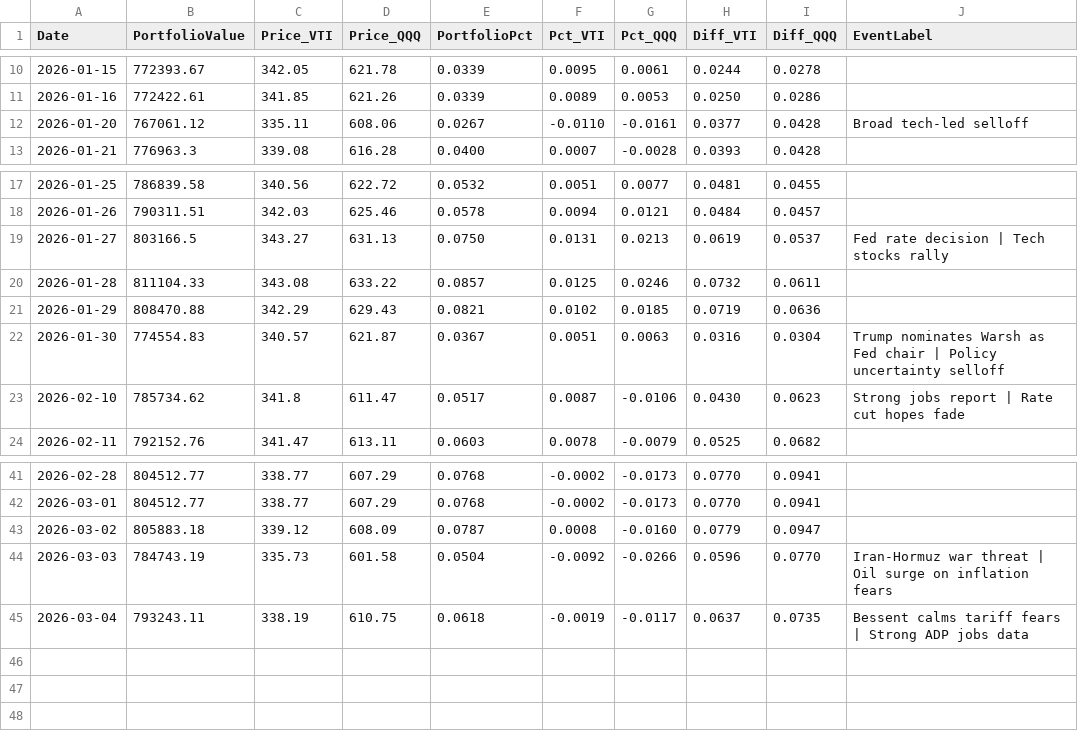
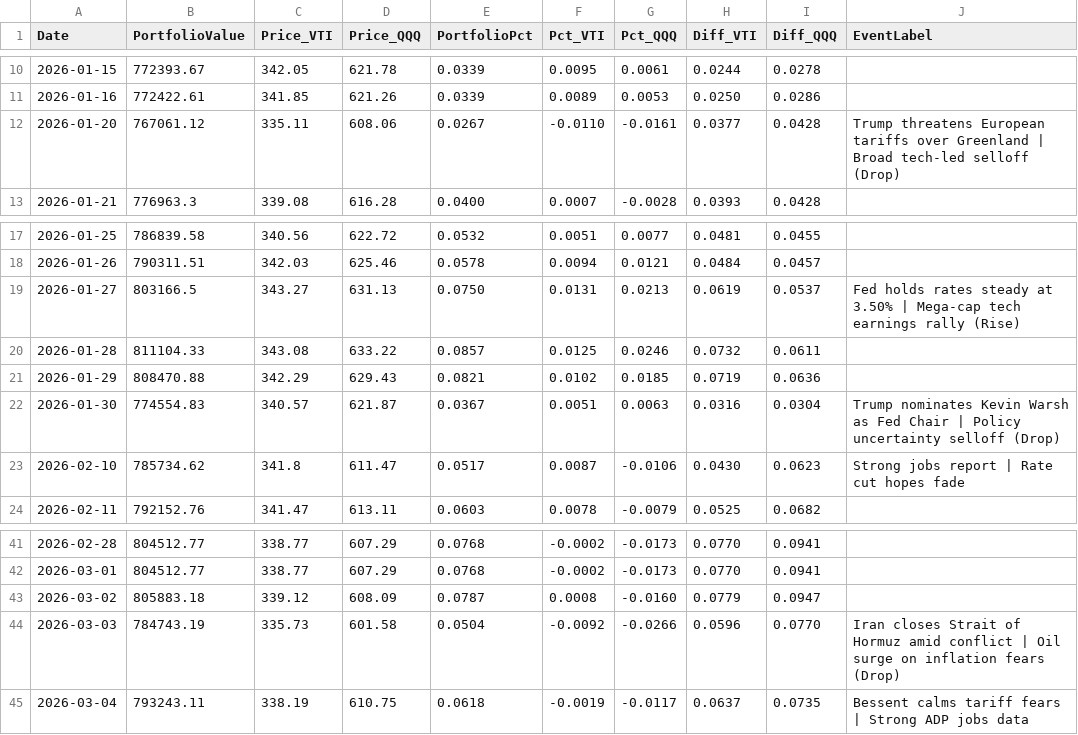
Before and after one commit to ziggermeister/project-mws-public, a CSV file: mws_recent_performance.csv, drawn as a sheet; only a part is shown, gaps mark what is left out.

Commit message:
holdings

```diff
--- a/mws_recent_performance.csv
+++ b/mws_recent_performance.csv
@@ -11,3 +11,3 @@ Date,PortfolioValue,Price_VTI,Price_QQQ,PortfolioPct,Pct_VTI,Pct_QQQ,Diff_VTI,Di
 2026-01-16,772422.61,341.85,621.26,0.0339,0.0089,0.0053,0.0250,0.0286,
-2026-01-20,767061.12,335.11,608.06,0.0267,-0.0110,-0.0161,0.0377,0.0428,Broad tech-led selloff
+2026-01-20,767061.12,335.11,608.06,0.0267,-0.0110,-0.0161,0.0377,0.0428,Trump threatens European tariffs over Greenland | Broad tech-led selloff (Drop)
 2026-01-21,776963.3,339.08,616.28,0.0400,0.0007,-0.0028,0.0393,0.0428,
@@ -18,6 +18,6 @@ Date,PortfolioValue,Price_VTI,Price_QQQ,PortfolioPct,Pct_VTI,Pct_QQQ,Diff_VTI,Di
 2026-01-26,790311.51,342.03,625.46,0.0578,0.0094,0.0121,0.0484,0.0457,
-2026-01-27,803166.5,343.27,631.13,0.0750,0.0131,0.0213,0.0619,0.0537,Fed rate decision | Tech stocks rally
+2026-01-27,803166.5,343.27,631.13,0.0750,0.0131,0.0213,0.0619,0.0537,Fed holds rates steady at 3.50% | Mega-cap tech earnings rally (Rise)
 2026-01-28,811104.33,343.08,633.22,0.0857,0.0125,0.0246,0.0732,0.0611,
 2026-01-29,808470.88,342.29,629.43,0.0821,0.0102,0.0185,0.0719,0.0636,
-2026-01-30,774554.83,340.57,621.87,0.0367,0.0051,0.0063,0.0316,0.0304,Trump nominates Warsh as Fed chair | Policy uncertainty selloff
+2026-01-30,774554.83,340.57,621.87,0.0367,0.0051,0.0063,0.0316,0.0304,Trump nominates Kevin Warsh as Fed Chair | Policy uncertainty selloff (Drop)
 2026-02-10,785734.62,341.8,611.47,0.0517,0.0087,-0.0106,0.0430,0.0623,Strong jobs report | Rate cut hopes fade
@@ -43,3 +43,3 @@ Date,PortfolioValue,Price_VTI,Price_QQQ,PortfolioPct,Pct_VTI,Pct_QQQ,Diff_VTI,Di
 2026-03-02,805883.18,339.12,608.09,0.0787,0.0008,-0.0160,0.0779,0.0947,
-2026-03-03,784743.19,335.73,601.58,0.0504,-0.0092,-0.0266,0.0596,0.0770,Iran-Hormuz war threat | Oil surge on inflation fears
+2026-03-03,784743.19,335.73,601.58,0.0504,-0.0092,-0.0266,0.0596,0.0770,Iran closes Strait of Hormuz amid conflict | Oil surge on inflation fears (Drop)
 2026-03-04,793243.11,338.19,610.75,0.0618,-0.0019,-0.0117,0.0637,0.0735,Bessent calms tariff fears | Strong ADP jobs data
```
